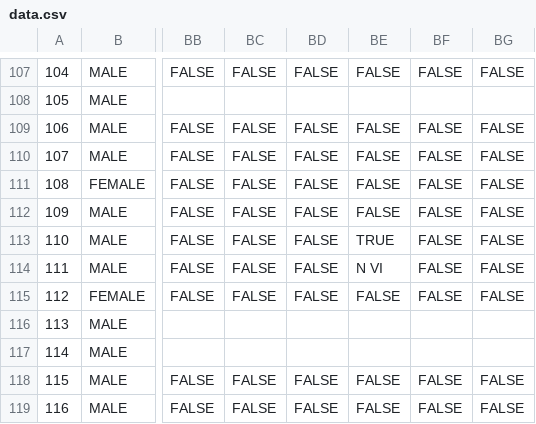
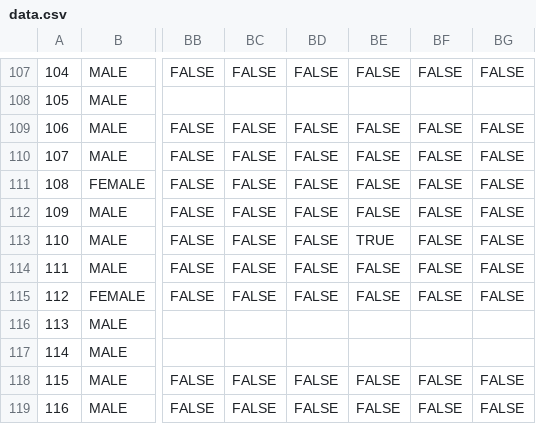
Before and after one commit to rmnldwg/lydata, a CSV file: 2023-hvh-oropharynx/data.csv, drawn as a sheet; only a part is shown, gaps mark what is left out; the diff names each change by its address in the sheet, - before the commit and + after, or states it on an @@ line.

Commit message:
fix another typo in patient 111

```diff
--- a/2023-hvh-oropharynx/data.csv
+++ b/2023-hvh-oropharynx/data.csv
-BE114: N VI
+BE114: FALSE
```
Also changed, not shown: 2 other files.
